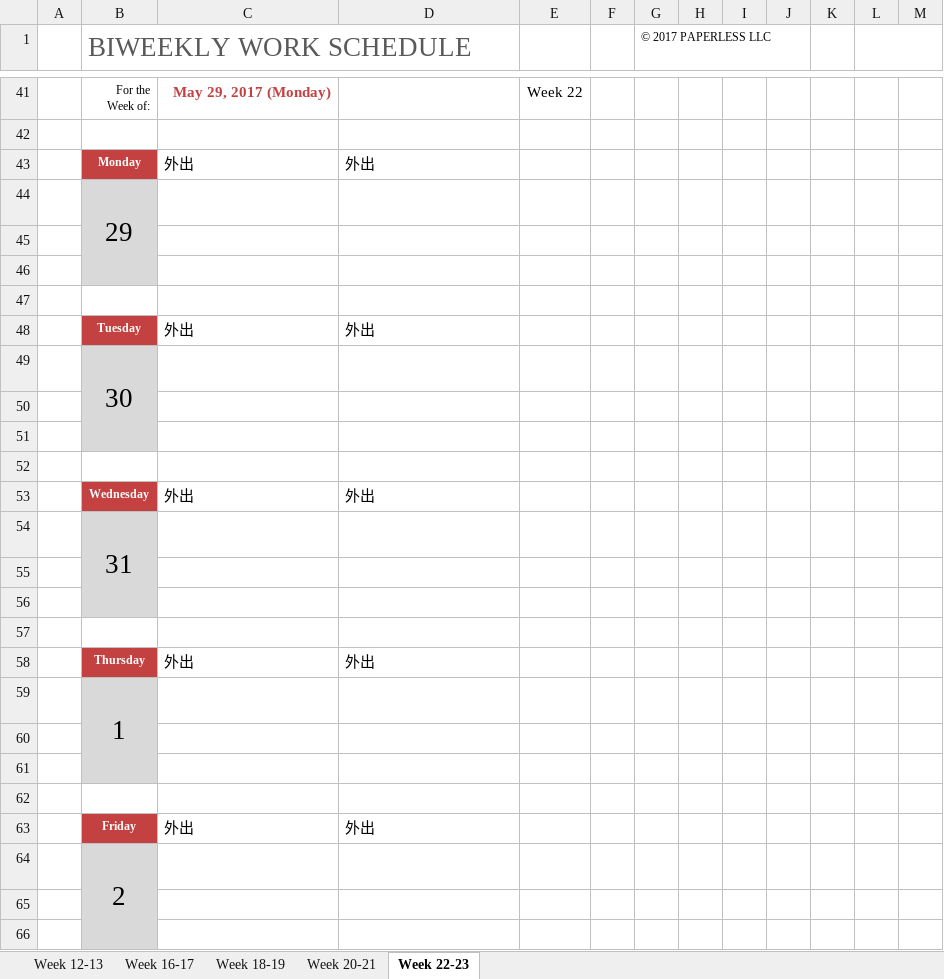
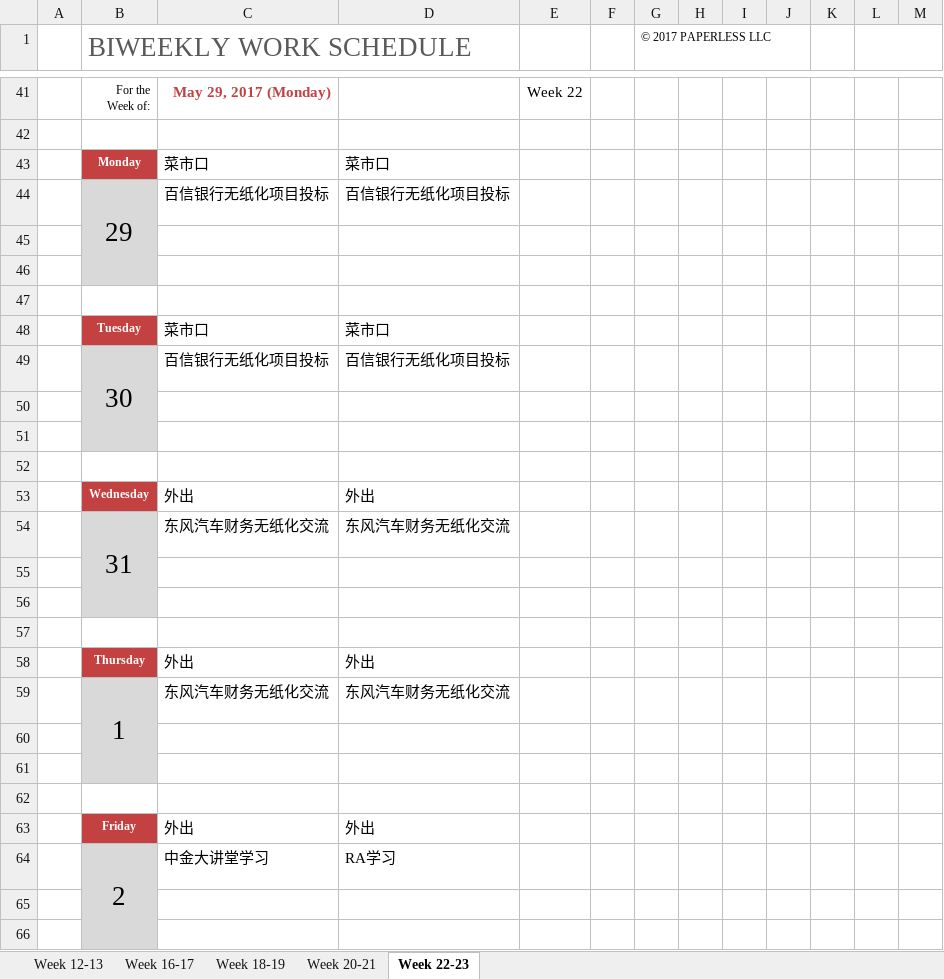
Before and after one commit to hongricfca/Project-Process-library, an Excel workbook: Weekly Schedule/biweekly-work-schedule-焦清旺.xlsx, sheet Week 22-23, drawn as a sheet; only a part is shown, gaps mark what is left out; values as stored, in another font and other column widths than the file's, no borders; removed rows and columns are numbered as before the commit, all else as after; the diff covers the shown part only; the diff names each change by its address in the sheet, - before the commit and + after, or states it on an @@ line.

Commit message:
5.27更新

```diff
--- a/Weekly Schedule/biweekly-work-schedule-焦清旺.xlsx (sheet Week 22-23)
+++ b/Weekly Schedule/biweekly-work-schedule-焦清旺.xlsx (sheet Week 22-23)
-row 43:  | Monday | 外出 | 外出
-row 44:  | 29
+row 43:  | Monday | 菜市口 | 菜市口
+row 44:  | 29 | 百信银行无纸化项目投标 | 百信银行无纸化项目投标
-row 48:  | Tuesday | 外出 | 外出
-row 49:  | 30
+row 48:  | Tuesday | 菜市口 | 菜市口
+row 49:  | 30 | 百信银行无纸化项目投标 | 百信银行无纸化项目投标
-row 54:  | 31
+row 54:  | 31 | 东风汽车财务无纸化交流 | 东风汽车财务无纸化交流
-row 59:  | 1
+row 59:  | 1 | 东风汽车财务无纸化交流 | 东风汽车财务无纸化交流
-row 64:  | 2
+row 64:  | 2 | 中金大讲堂学习 | RA学习
```
Also changed, not shown: 2 added rows, 2 removed rows and 6 edited cells elsewhere in this sheet.
